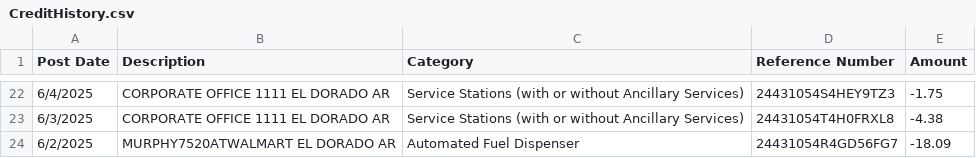
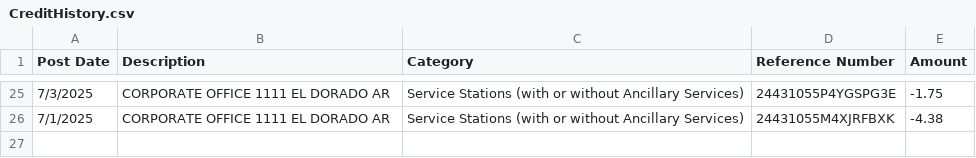
Before and after one commit to blakedennett/FinancialStreamline2, a CSV file: BankStreamline/Data/CreditHistory.csv, drawn as a sheet; only a part is shown, gaps mark what is left out; the diff covers the shown part only.

```diff
--- a/BankStreamline/Data/CreditHistory.csv
+++ b/BankStreamline/Data/CreditHistory.csv
@@ -22,3 +25,2 @@ Post Date,Description,Category,Reference Number,Amount
-6/4/2025,CORPORATE OFFICE 1111    EL DORADO    AR,Service Stations (with or without Ancillary Services),24431054S4HEY9TZ3,-1.75
-6/3/2025,CORPORATE OFFICE 1111    EL DORADO    AR,Service Stations (with or without Ancillary Services),24431054T4H0FRXL8,-4.38
-6/2/2025,MURPHY7520ATWALMART      EL DORADO    AR,Automated Fuel Dispenser,24431054R4GD56FG7,-18.09
+7/3/2025,CORPORATE OFFICE 1111    EL DORADO    AR,Service Stations (with or without Ancillary Services),24431055P4YGSPG3E,-1.75
+7/1/2025,CORPORATE OFFICE 1111    EL DORADO    AR,Service Stations (with or without Ancillary Services),24431055M4XJRFBXK,-4.38
```
Also changed, not shown: 17 added rows, 14 removed rows and 14 edited cells elsewhere in this file, BankStreamline/Data/DebitHistory.csv, 5 other files.
